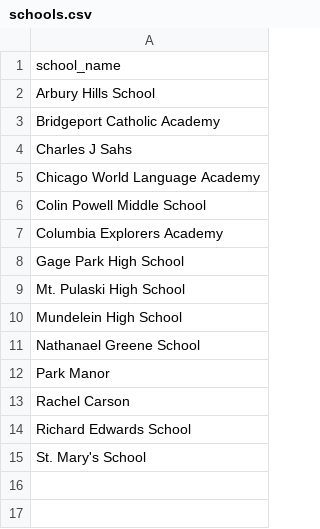
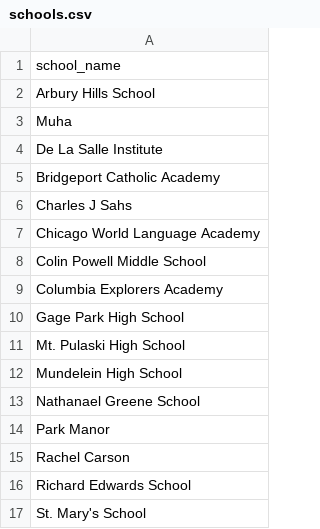
Before and after one commit to jbony2888/DocPipeline, a CSV file: IFI Essay tool/idp_guardrails_core/reference_data/schools.csv, drawn as a sheet.

```diff
--- a/IFI Essay tool/idp_guardrails_core/reference_data/schools.csv
+++ b/IFI Essay tool/idp_guardrails_core/reference_data/schools.csv
@@ -2,2 +2,4 @@ school_name
 Arbury Hills School
+Muha
+De La Salle Institute
 Bridgeport Catholic Academy
```
Also changed, not shown: IFI Essay tool/reference_data/schools.csv, idp_guardrails_core/reference_data/schools.csv, 14 other files.
